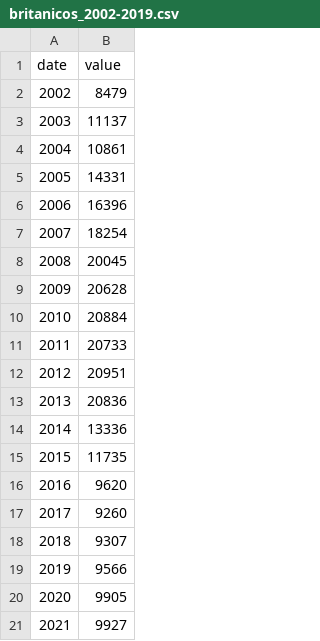
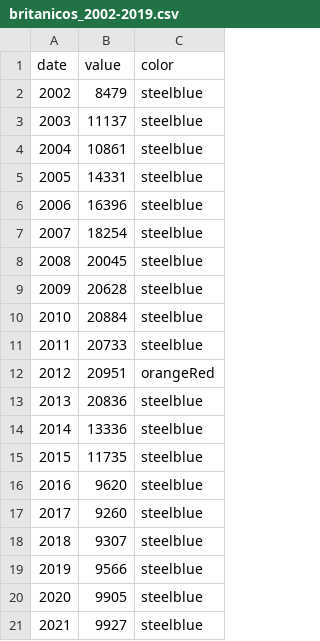
Before and after one commit to josemamira/dipumaps, a CSV file: brexit/britanicos_2002-2019.csv, drawn as a sheet; the diff names each change by its address in the sheet, - before the commit and + after, or states it on an @@ line.

Commit message:
Update britanicos_2002-2019.csv

```diff
--- a/brexit/britanicos_2002-2019.csv
+++ b/brexit/britanicos_2002-2019.csv
+column C (color), rows 2-21: steelblue | steelblue | steelblue | steelblue | steelblue | steelblue | steelblue | steelblue | steelblue | steelblue | orangeRed | steelblue | steelblue | steelblue | steelblue | steelblue | steelblue | steelblue | steelblue | steelblue
```
